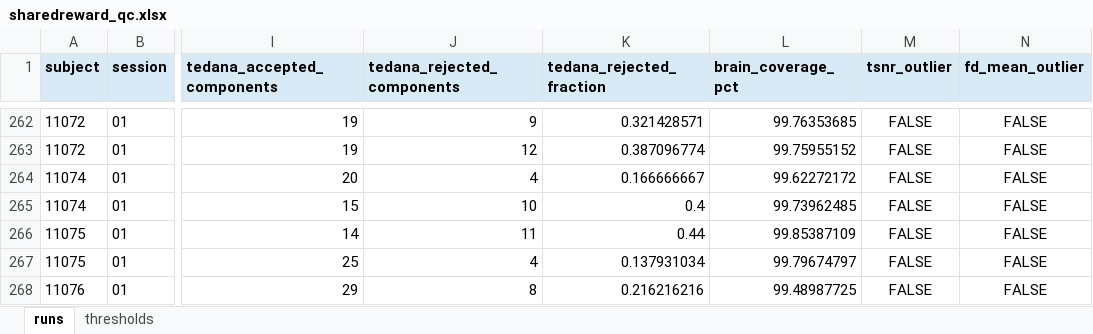
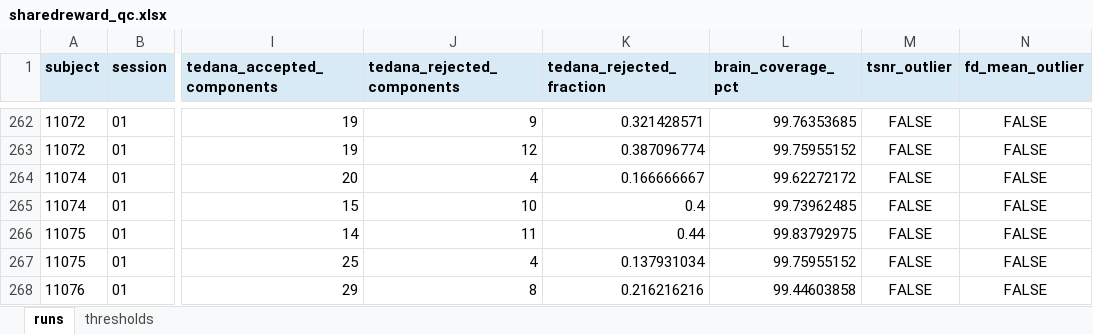
Before and after one commit to DVS-Lab/rf1-sra-linux2, an Excel workbook: qc/spreadsheets/sharedreward_qc.xlsx, sheet runs, drawn as a sheet; only a part is shown, gaps mark what is left out; values as stored, in another font and other column widths than the file's, no borders; conditional formats not drawn; the diff covers the shown part only; the diff names each change by its address in the sheet, - before the commit and + after, or states it on an @@ line.

```diff
--- a/qc/spreadsheets/sharedreward_qc.xlsx (sheet runs)
+++ b/qc/spreadsheets/sharedreward_qc.xlsx (sheet runs)
-L266 (brain_coverage_pct): 99.85387109
+L266 (brain_coverage_pct): 99.83792975
-L267 (brain_coverage_pct): 99.79674797
+L267 (brain_coverage_pct): 99.75955152
-L268 (brain_coverage_pct): 99.48987725
+L268 (brain_coverage_pct): 99.44603858
```
Also changed, not shown: 2 added rows and 31 edited cells elsewhere in this sheet, sheet thresholds, qc/spreadsheets/socialdoors_qc.xlsx, qc/spreadsheets/trust_qc.xlsx, 9 other files.
